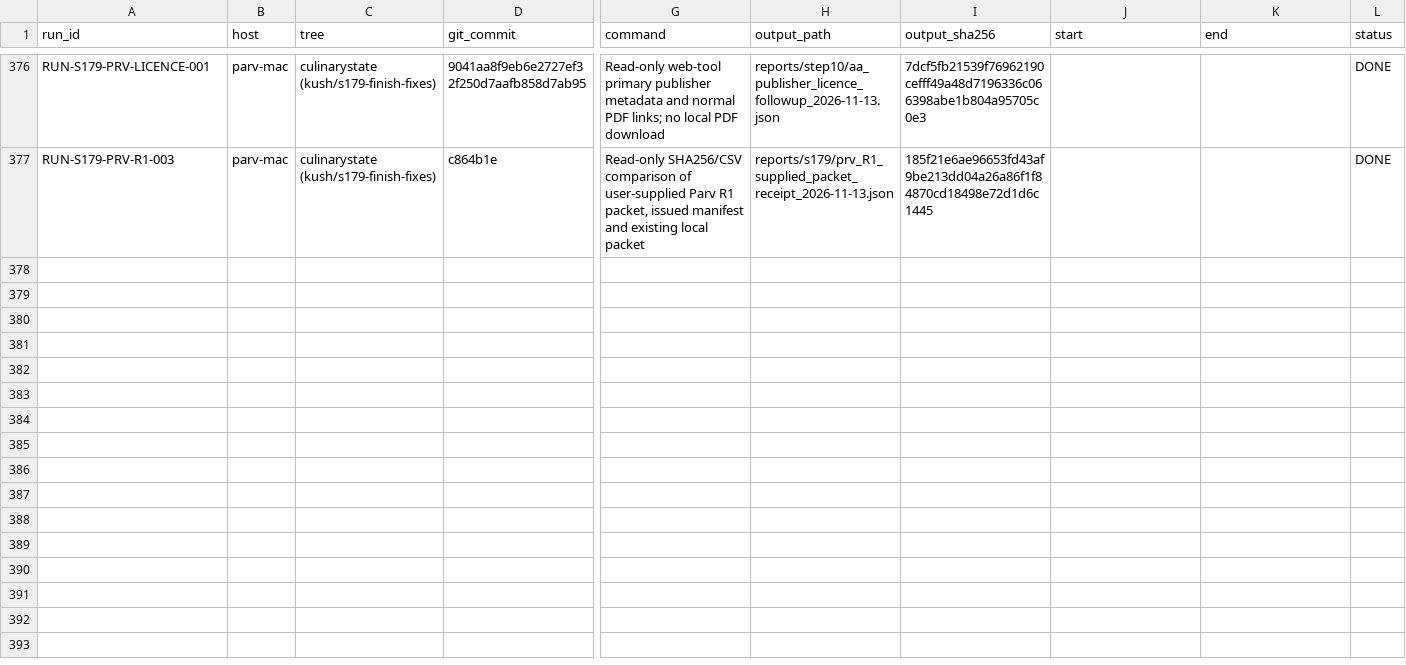
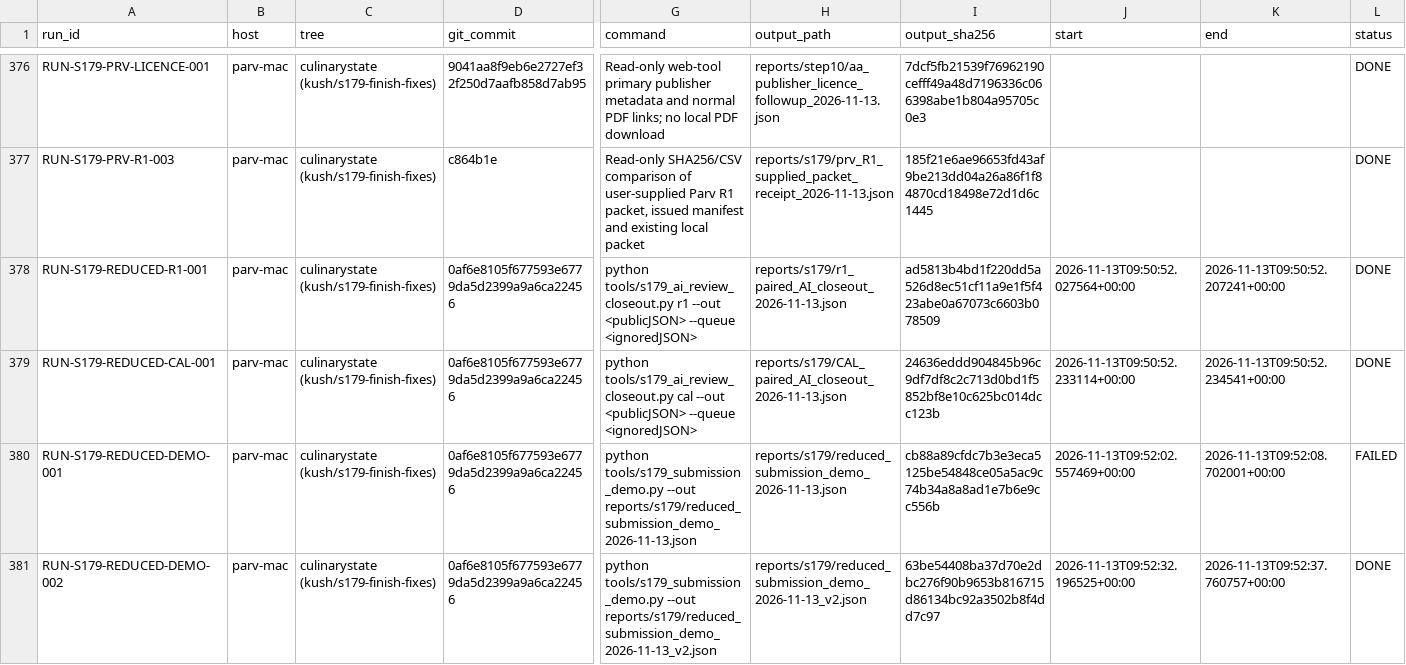
Before and after one commit to kushiiitd05/culinarystate, a CSV file: registry/compute_runs_v1.csv, drawn as a sheet; only a part is shown, gaps mark what is left out; rows hold the shown columns only; the diff covers the shown part only; the diff names each change by its address in the sheet, - before the commit and + after, or states it on an @@ line.

Commit message:
docs: finalize reduced submission takeover compute_runs_v1.csv

```diff
--- a/registry/compute_runs_v1.csv
+++ b/registry/compute_runs_v1.csv
+row 378: RUN-S179-REDUCED-R1-001 | parv-mac | culinarystate (kush/s179-finish-fixes) | 0af6e8105f677593e6779da5d2399a9a6ca22456 | python tools/s179_ai_review_closeout.py r1 --out <publicJSON> --queue <ignoredJSON> | reports/s179/r1_paired_AI_closeout_2026-11-13.json | ad5813b4bd1f220dd5a526d8ec51cf11a9e1f5f423abe0a67073c6603b078509 | 2026-11-13T09:50:52.027564+00:00 | 2026-11-13T09:50:52.207241+00:00 | DONE
+row 379: RUN-S179-REDUCED-CAL-001 | parv-mac | culinarystate (kush/s179-finish-fixes) | 0af6e8105f677593e6779da5d2399a9a6ca22456 | python tools/s179_ai_review_closeout.py cal --out <publicJSON> --queue <ignoredJSON> | reports/s179/CAL_paired_AI_closeout_2026-11-13.json | 24636eddd904845b96c9df7df8c2c713d0bd1f5852bf8e10c625bc014dcc123b | 2026-11-13T09:50:52.233114+00:00 | 2026-11-13T09:50:52.234541+00:00 | DONE
+row 380: RUN-S179-REDUCED-DEMO-001 | parv-mac | culinarystate (kush/s179-finish-fixes) | 0af6e8105f677593e6779da5d2399a9a6ca22456 | python tools/s179_submission_demo.py --out reports/s179/reduced_submission_demo_2026-11-13.json | reports/s179/reduced_submission_demo_2026-11-13.json | cb88a89cfdc7b3e3eca5125be54848ce05a5ac9c74b34a8a8ad1e7b6e9cc556b | 2026-11-13T09:52:02.557469+00:00 | 2026-11-13T09:52:08.702001+00:00 | FAILED
+row 381: RUN-S179-REDUCED-DEMO-002 | parv-mac | culinarystate (kush/s179-finish-fixes) | 0af6e8105f677593e6779da5d2399a9a6ca22456 | python tools/s179_submission_demo.py --out reports/s179/reduced_submission_demo_2026-11-13_v2.json | reports/s179/reduced_submission_demo_2026-11-13_v2.json | 63be54408ba37d70e2dbc276f90b9653b816715d86134bc92a3502b8f4dd7c97 | 2026-11-13T09:52:32.196525+00:00 | 2026-11-13T09:52:37.760757+00:00 | DONE
```
Also changed, not shown: 4 added rows elsewhere in this file.
